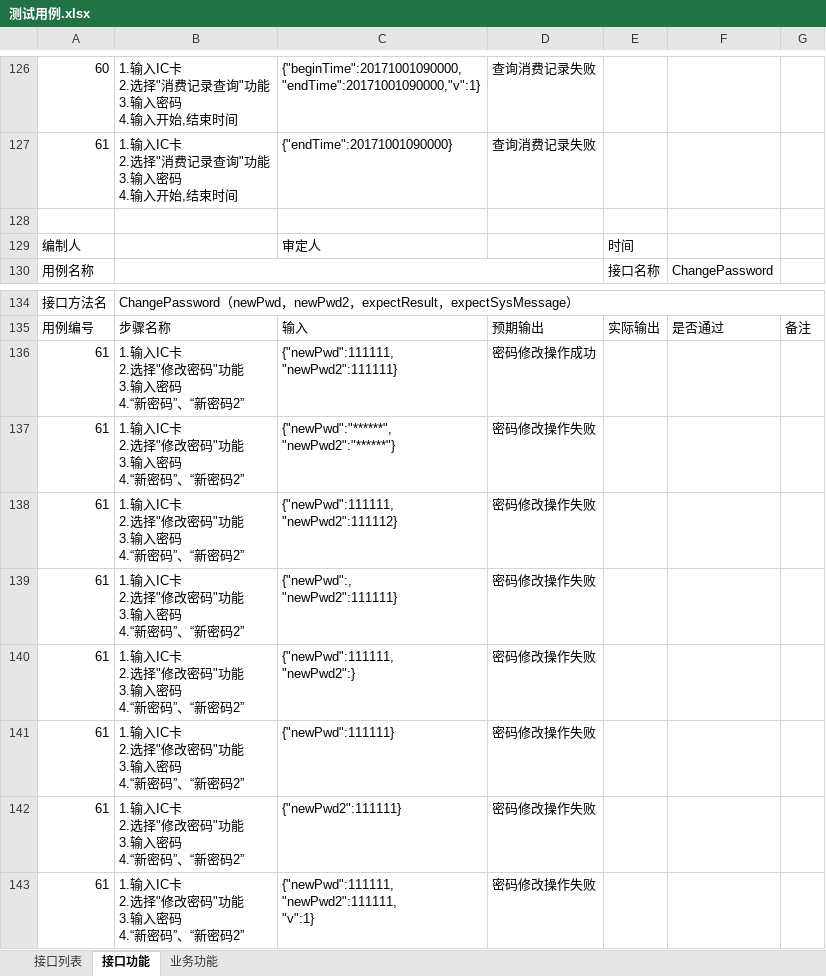
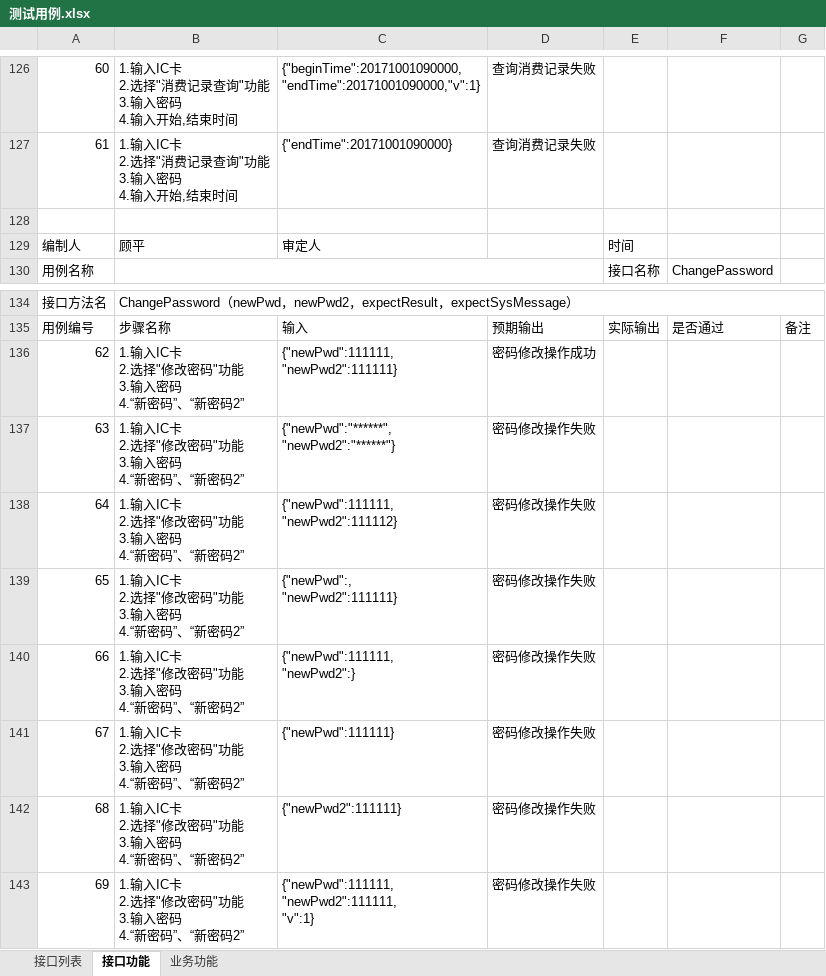
Before and after one commit to surpn/iccard_test, an Excel workbook: test_case_data/测试用例.xlsx, sheet 接口功能, drawn as a sheet; only a part is shown, gaps mark what is left out; values as stored, in another font and other column widths than the file's, no borders; the diff names each change by its address in the sheet, - before the commit and + after, or states it on an @@ line.

```diff
--- a/test_case_data/测试用例.xlsx (sheet 接口功能)
+++ b/test_case_data/测试用例.xlsx (sheet 接口功能)
-B129: (empty)
+B129: 顾平
-A136: 61
+A136: 62
-A137: 61
+A137: 63
-A138: 61
+A138: 64
-A139: 61
+A139: 65
-A140: 61
+A140: 66
-A141: 61
+A141: 67
-A142: 61
+A142: 68
-A143: 61
+A143: 69
```
Also changed, not shown: 1 other file.
